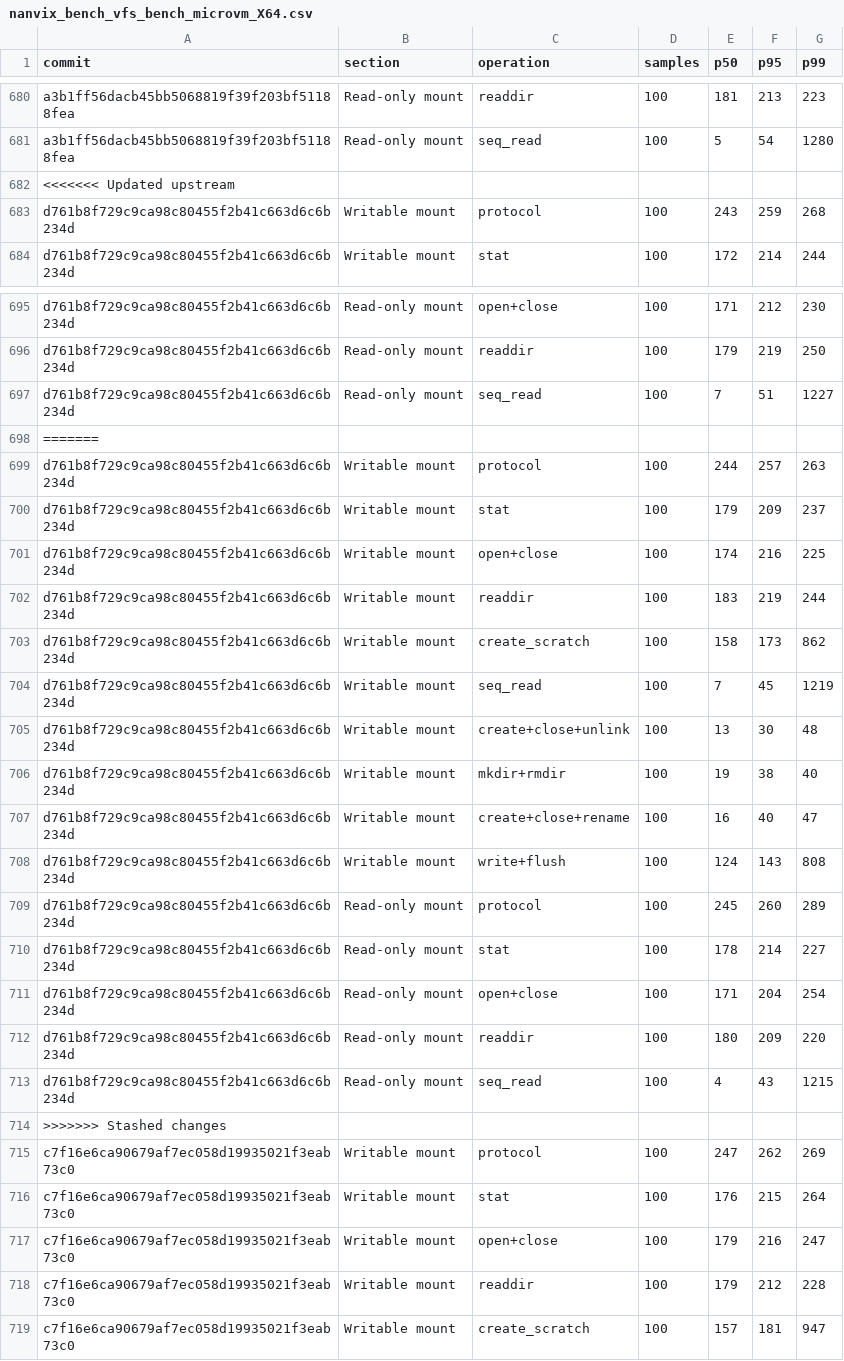
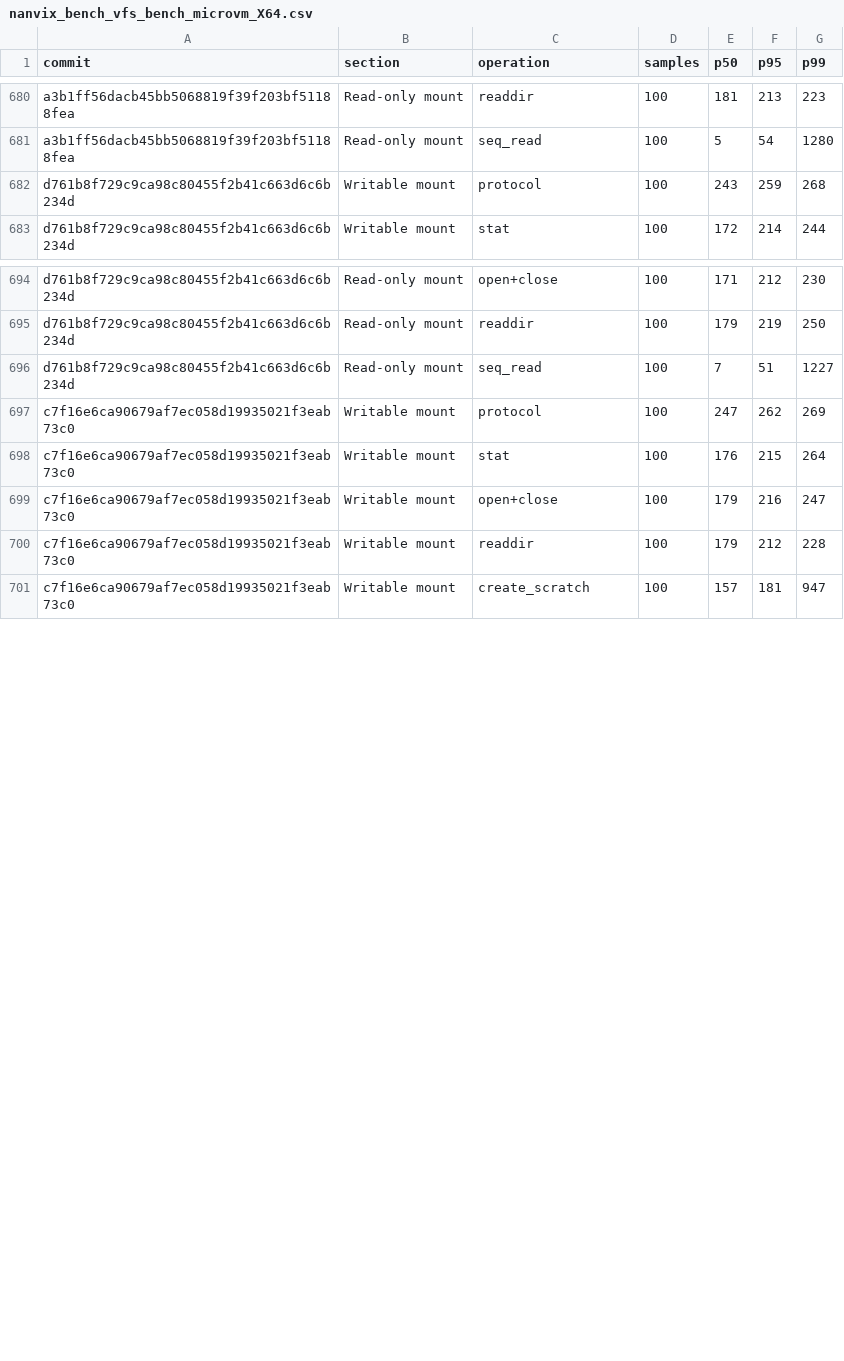
Before and after one commit to nanvix/nanvix, a CSV file: data/baremetal/nanvix_bench_vfs_bench_microvm_X64.csv, drawn as a sheet; only a part is shown, gaps mark what is left out.

```diff
--- a/data/baremetal/nanvix_bench_vfs_bench_microvm_X64.csv
+++ b/data/baremetal/nanvix_bench_vfs_bench_microvm_X64.csv
@@ -681,3 +681,2 @@ a3b1ff56dacb45bb5068819f39f203bf51188fea,Read-only mount,readdir,100,181,213,223
 a3b1ff56dacb45bb5068819f39f203bf51188fea,Read-only mount,seq_read,100,5,54,1280
-<<<<<<< Updated upstream
 d761b8f729c9ca98c80455f2b41c663d6c6b234d,Writable mount,protocol,100,243,259,268
@@ -697,19 +696,2 @@ d761b8f729c9ca98c80455f2b41c663d6c6b234d,Read-only mount,readdir,100,179,219,250
 d761b8f729c9ca98c80455f2b41c663d6c6b234d,Read-only mount,seq_read,100,7,51,1227
-=======
-d761b8f729c9ca98c80455f2b41c663d6c6b234d,Writable mount,protocol,100,244,257,263
-d761b8f729c9ca98c80455f2b41c663d6c6b234d,Writable mount,stat,100,179,209,237
-d761b8f729c9ca98c80455f2b41c663d6c6b234d,Writable mount,open+close,100,174,216,225
-d761b8f729c9ca98c80455f2b41c663d6c6b234d,Writable mount,readdir,100,183,219,244
-d761b8f729c9ca98c80455f2b41c663d6c6b234d,Writable mount,create_scratch,100,158,173,862
-d761b8f729c9ca98c80455f2b41c663d6c6b234d,Writable mount,seq_read,100,7,45,1219
-d761b8f729c9ca98c80455f2b41c663d6c6b234d,Writable mount,create+close+unlink,100,13,30,48
-d761b8f729c9ca98c80455f2b41c663d6c6b234d,Writable mount,mkdir+rmdir,100,19,38,40
-d761b8f729c9ca98c80455f2b41c663d6c6b234d,Writable mount,create+close+rename,100,16,40,47
-d761b8f729c9ca98c80455f2b41c663d6c6b234d,Writable mount,write+flush,100,124,143,808
-d761b8f729c9ca98c80455f2b41c663d6c6b234d,Read-only mount,protocol,100,245,260,289
-d761b8f729c9ca98c80455f2b41c663d6c6b234d,Read-only mount,stat,100,178,214,227
-d761b8f729c9ca98c80455f2b41c663d6c6b234d,Read-only mount,open+close,100,171,204,254
-d761b8f729c9ca98c80455f2b41c663d6c6b234d,Read-only mount,readdir,100,180,209,220
-d761b8f729c9ca98c80455f2b41c663d6c6b234d,Read-only mount,seq_read,100,4,43,1215
->>>>>>> Stashed changes
 c7f16e6ca90679af7ec058d19935021f3eab73c0,Writable mount,protocol,100,247,262,269
```
Also changed, not shown: data/baremetal/nanvix_bench_echo_breakdown_l2_microvm_X64.csv, data/github/nanvix_bench_echo_breakdown_microvm_X64.csv, 30 other files.
